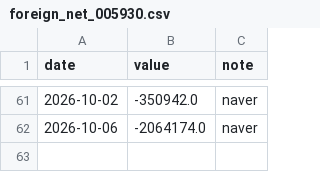
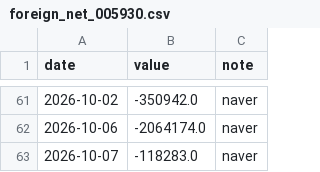
Before and after one commit to sjh991126/futureself-mvp, a CSV file: data/series/foreign_net_005930.csv, drawn as a sheet; only a part is shown, gaps mark what is left out.

```diff
--- a/data/series/foreign_net_005930.csv
+++ b/data/series/foreign_net_005930.csv
@@ -62 +62,2 @@ date,value,note
 2026-10-06,-2064174.0,naver
+2026-10-07,-118283.0,naver
```
Also changed, not shown: data/series/foreign_net_000660.csv, data/series/foreign_net_value_000660.csv, 16 other files.
